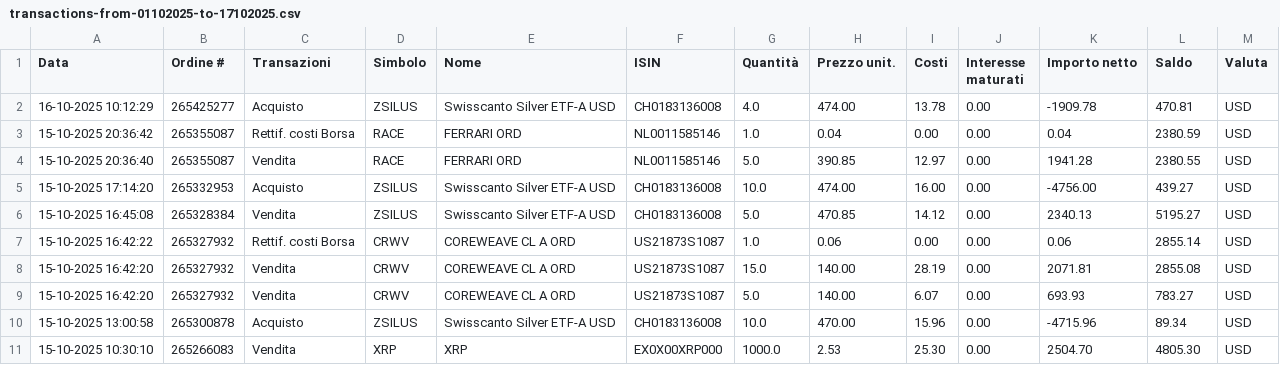
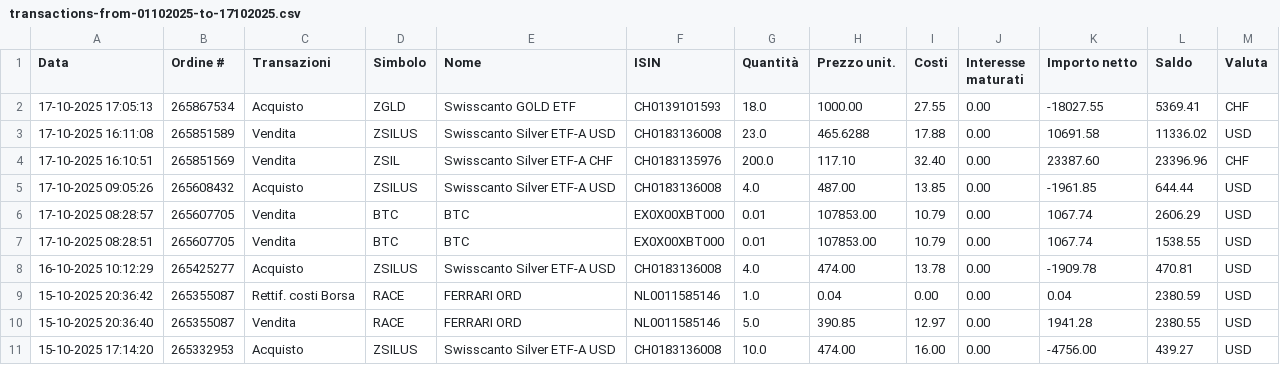
Before and after one commit to rressi/my-portfolio-notebooks, a CSV file: data/transactions-from-01102025-to-17102025.csv, drawn as a sheet; only a part is shown; the shorter side is filled out with more unchanged rows; the diff names each change by its address in the sheet, - before the commit and + after, or states it on an @@ line.

Commit message:
Add last transactions

```diff
--- a/data/transactions-from-01102025-to-17102025.csv
+++ b/data/transactions-from-01102025-to-17102025.csv
+row 2: 17-10-2025 17:05:13 | 265867534 | Acquisto | ZGLD | Swisscanto GOLD ETF | CH0139101593 | 18.0 | 1000.00 | 27.55 | 0.00 | -18027.55 | 5369.41 | CHF
+row 3: 17-10-2025 16:11:08 | 265851589 | Vendita | ZSILUS | Swisscanto Silver ETF-A USD | CH0183136008 | 23.0 | 465.6288 | 17.88 | 0.00 | 10691.58 | 11336.02 | USD
+row 4: 17-10-2025 16:10:51 | 265851569 | Vendita | ZSIL | Swisscanto Silver ETF-A CHF | CH0183135976 | 200.0 | 117.10 | 32.40 | 0.00 | 23387.60 | 23396.96 | CHF
+row 5: 17-10-2025 09:05:26 | 265608432 | Acquisto | ZSILUS | Swisscanto Silver ETF-A USD | CH0183136008 | 4.0 | 487.00 | 13.85 | 0.00 | -1961.85 | 644.44 | USD
+row 6: 17-10-2025 08:28:57 | 265607705 | Vendita | BTC | BTC | EX0X00XBT000 | 0.01 | 107853.00 | 10.79 | 0.00 | 1067.74 | 2606.29 | USD
+row 7: 17-10-2025 08:28:51 | 265607705 | Vendita | BTC | BTC | EX0X00XBT000 | 0.01 | 107853.00 | 10.79 | 0.00 | 1067.74 | 1538.55 | USD
```
Also changed, not shown: 38 other files.
